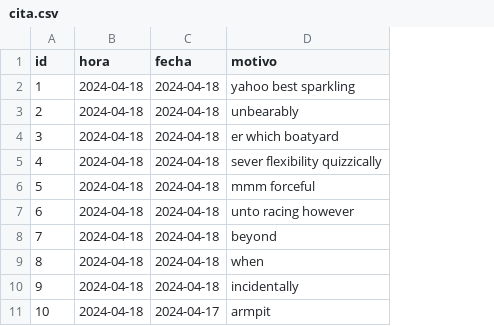
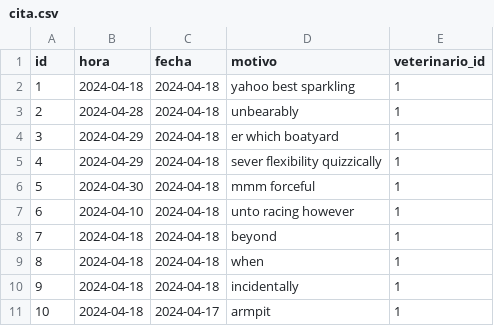
Before and after one commit to JoakinGC/System-Paw-care, a CSV file: src/main/resources/config/liquibase/fake-data/cita.csv, drawn as a sheet; the diff names each change by its address in the sheet, - before the commit and + after, or states it on an @@ line.

Commit message:
Calendar and update cita

```diff
--- a/src/main/resources/config/liquibase/fake-data/cita.csv
+++ b/src/main/resources/config/liquibase/fake-data/cita.csv
+column E (veterinario_id), rows 2-11: all 1
-B3 (hora): 2024-04-18
+B3 (hora): 2024-04-28
-B4:B5 (hora): 2024-04-18
+B4:B5 (hora): 2024-04-29
-B6 (hora): 2024-04-18
+B6 (hora): 2024-04-30
-B7 (hora): 2024-04-18
+B7 (hora): 2024-04-10
```
Also changed, not shown: src/main/resources/config/liquibase/fake-data/mascota.csv, 13 other files.
